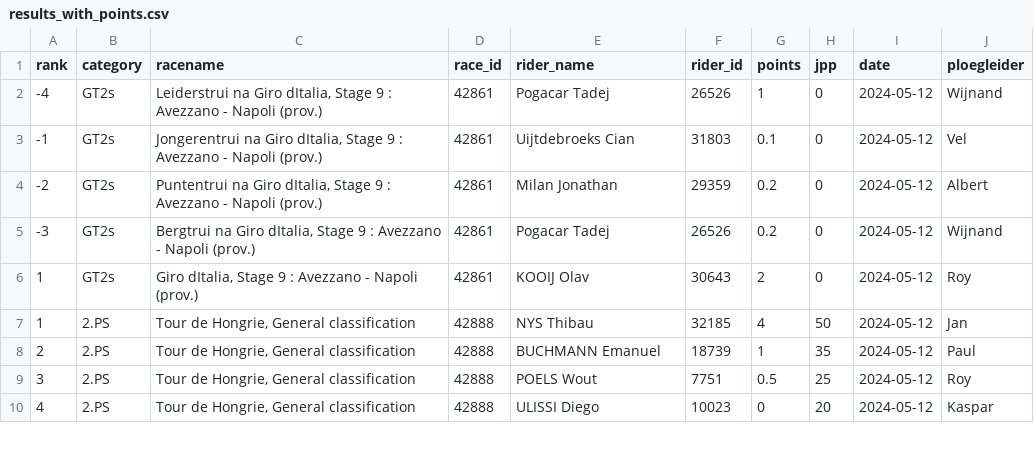
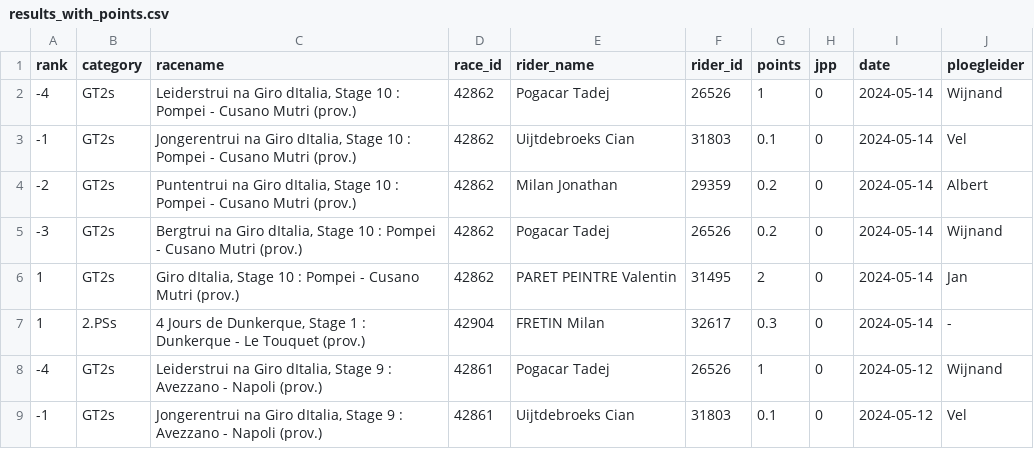
Before and after one commit to wijnandb/wielerspel2024, a CSV file: _data/results_with_points.csv, drawn as a sheet; only a part is shown; the shorter side is filled out with more unchanged rows; the diff names each change by its address in the sheet, - before the commit and + after, or states it on an @@ line.

Commit message:
Points processed at 2024-05-14T16:08:46

```diff
--- a/_data/results_with_points.csv
+++ b/_data/results_with_points.csv
+row 2: -4 | GT2s | Leiderstrui na Giro dItalia, Stage 10 : Pompei - Cusano Mutri (prov.) | 42862 | Pogacar Tadej | 26526 | 1 | 0 | 2024-05-14 | Wijnand
+row 3: -1 | GT2s | Jongerentrui na Giro dItalia, Stage 10 : Pompei - Cusano Mutri (prov.) | 42862 | Uijtdebroeks Cian | 31803 | 0.1 | 0 | 2024-05-14 | Vel
+row 4: -2 | GT2s | Puntentrui na Giro dItalia, Stage 10 : Pompei - Cusano Mutri (prov.) | 42862 | Milan Jonathan | 29359 | 0.2 | 0 | 2024-05-14 | Albert
+row 5: -3 | GT2s | Bergtrui na Giro dItalia, Stage 10 : Pompei - Cusano Mutri (prov.) | 42862 | Pogacar Tadej | 26526 | 0.2 | 0 | 2024-05-14 | Wijnand
+row 6: 1 | GT2s | Giro dItalia, Stage 10 : Pompei - Cusano Mutri (prov.) | 42862 | PARET PEINTRE Valentin | 31495 | 2 | 0 | 2024-05-14 | Jan
+row 7: 1 | 2.PSs | 4 Jours de Dunkerque, Stage 1 : Dunkerque - Le Touquet (prov.) | 42904 | FRETIN Milan | 32617 | 0.3 | 0 | 2024-05-14 | -
```
Also changed, not shown: _data/latest_results_with_points.csv, _data/ploegleiders/albert.csv, 8 other files.
